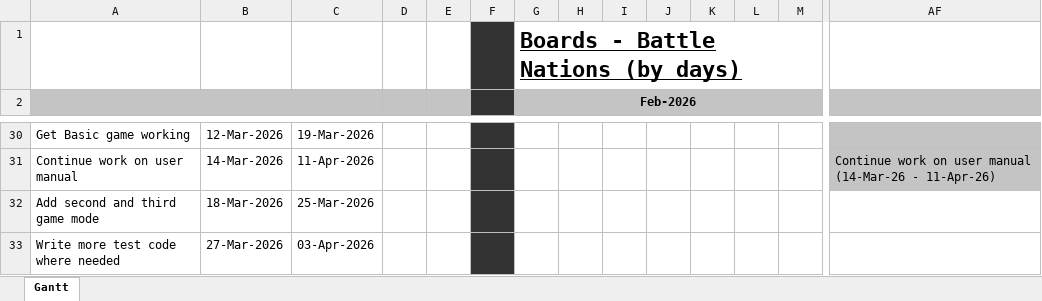
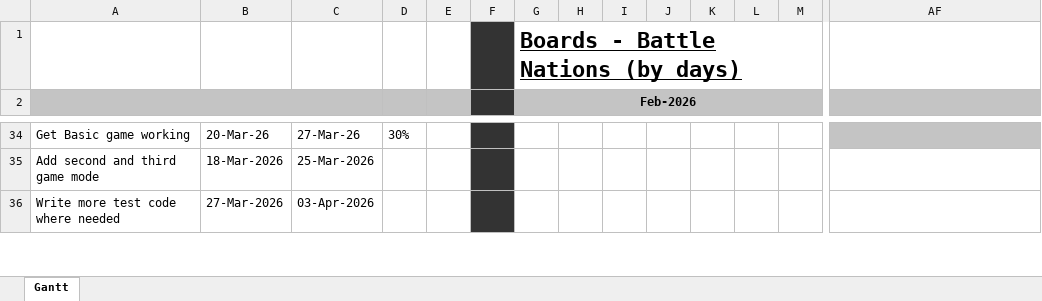
Before and after one commit to jdreighard9226/BattleNations, an Excel workbook: Documentation/GanntChart/BattleNationsGanntChart-1.02.xlsx, sheet Gantt, drawn as a sheet; only a part is shown, gaps mark what is left out; values as stored, in another font and other column widths than the file's, no borders; removed rows and columns are numbered as before the commit, all else as after; rows hold the shown columns only; the diff covers the shown part only; the diff names each change by its address in the sheet, - before the commit and + after, or states it on an @@ line.

```diff
--- a/Documentation/GanntChart/BattleNationsGanntChart-1.02.xlsx (sheet Gantt)
+++ b/Documentation/GanntChart/BattleNationsGanntChart-1.02.xlsx (sheet Gantt)
-B34: 12-Mar-2026
+B34: 20-Mar-26
-C34: 19-Mar-2026
+C34: 27-Mar-26
-D34: (empty)
+D34: 30%
-row 31: Continue work on user manual | 14-Mar-2026 | 11-Apr-2026 |  |  |  |  |  |  |  |  |  |  | Continue work on user manual (14-Mar-26 - 11-Apr-26)
```
Also changed, not shown: 8 added rows, 4 removed rows, 17 edited cells and cell formats elsewhere in this sheet, 1 other file.
